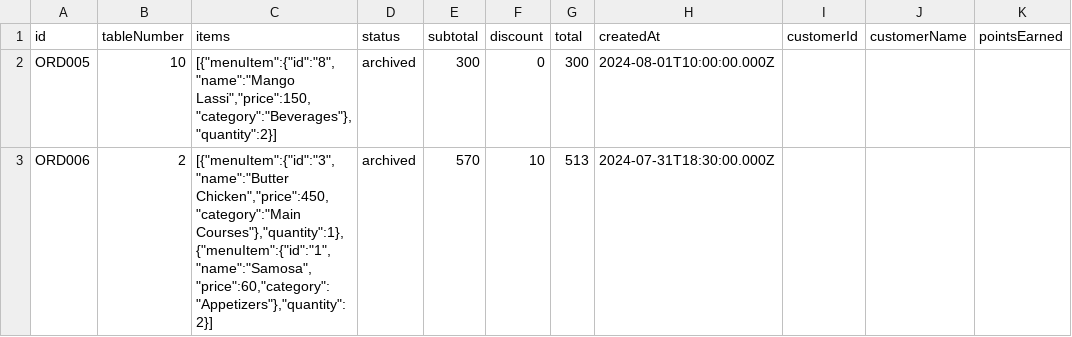
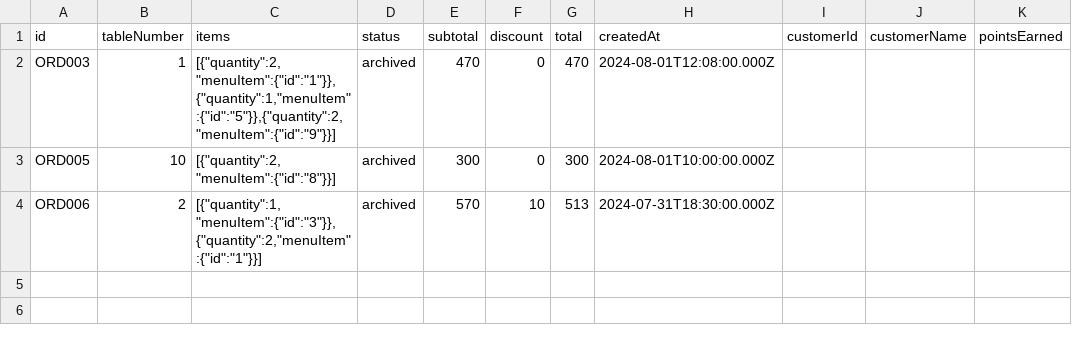
Before and after one commit to negirox/Khanewala, a CSV file: data/orders_archived.csv, drawn as a sheet.

```diff
--- a/data/orders_archived.csv
+++ b/data/orders_archived.csv
@@ -1,3 +1,4 @@
 id,tableNumber,items,status,subtotal,discount,total,createdAt,customerId,customerName,pointsEarned
-ORD005,10,"[{""menuItem"":{""id"":""8"",""name"":""Mango Lassi"",""price"":150,""category"":""Beverages""},""quantity"":2}]",archived,300,0,300,2024-08-01T10:00:00.000Z,,,
-ORD006,2,"[{""menuItem"":{""id"":""3"",""name"":""Butter Chicken"",""price"":450,""category"":""Main Courses""},""quantity"":1},{""menuItem"":{""id"":""1"",""name"":""Samosa"",""price"":60,""category"":""Appetizers""},""quantity"":2}]",archived,570,10,513,2024-07-31T18:30:00.000Z,,,
+ORD003,1,"[{""quantity"":2,""menuItem"":{""id"":""1""}},{""quantity"":1,""menuItem"":{""id"":""5""}},{""quantity"":2,""menuItem"":{""id"":""9""}}]",archived,470,0,470,2024-08-01T12:08:00.000Z,,,
+ORD005,10,"[{""quantity"":2,""menuItem"":{""id"":""8""}}]",archived,300,0,300,2024-08-01T10:00:00.000Z,,,
+ORD006,2,"[{""quantity"":1,""menuItem"":{""id"":""3""}},{""quantity"":2,""menuItem"":{""id"":""1""}}]",archived,570,10,513,2024-07-31T18:30:00.000Z,,,
```
Also changed, not shown: data/orders_active.csv, data/tables.csv, 1 other file.
